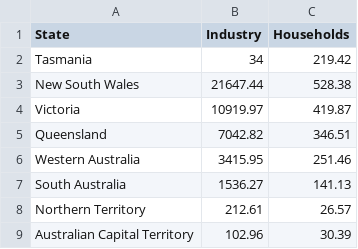
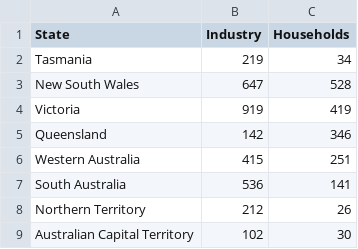
Before and after one commit to Steeey1/FIT3179, a CSV file: Week9homework/data/au-water-industryandhome.csv, drawn as a sheet.

Commit message:
Update au-water-industryandhome.csv
fix

```diff
--- a/Week9homework/data/au-water-industryandhome.csv
+++ b/Week9homework/data/au-water-industryandhome.csv
@@ -1,9 +1,9 @@
 State,Industry,Households
-Tasmania,34,219.42
-New South Wales,21647.44,528.38
-Victoria,10919.97,419.87
-Queensland,7042.82,346.51
-Western Australia,3415.95,251.46
-South Australia,1536.27,141.13
-Northern Territory,212.61,26.57
-Australian Capital Territory,102.96,30.39
+Tasmania,219,34
+New South Wales,647,528
+Victoria,919,419
+Queensland,142,346
+Western Australia,415,251
+South Australia,536,141
+Northern Territory,212,26
+Australian Capital Territory,102,30
```
